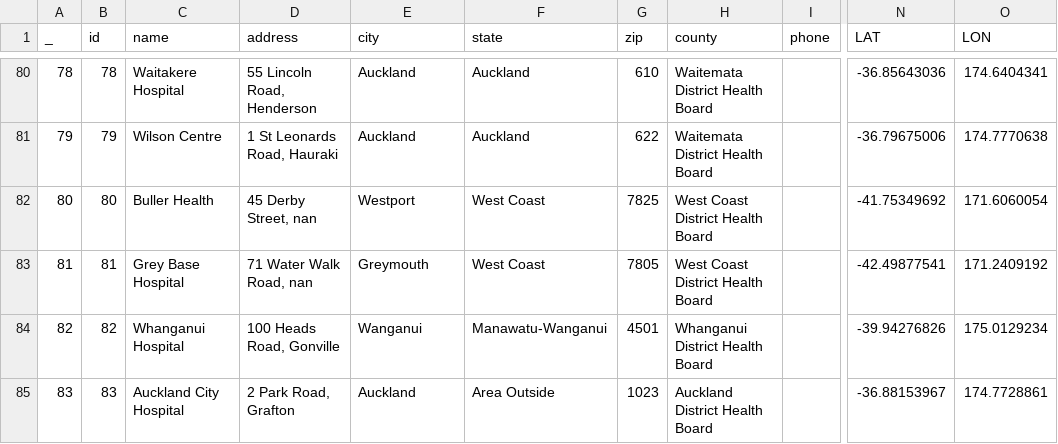
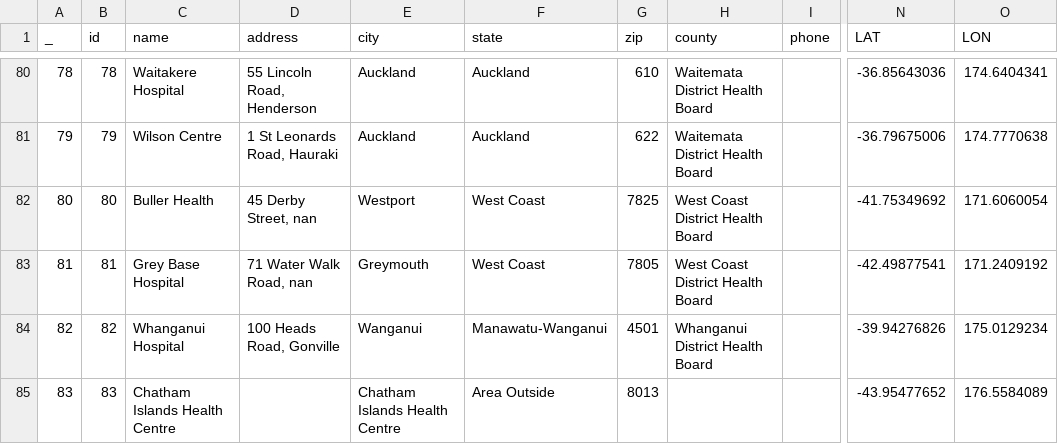
Before and after one commit to maciejtarsa/synthea-new-zealand, a CSV file: nz/src/main/resources/providers/hospitals.csv, drawn as a sheet; only a part is shown, gaps mark what is left out; the diff names each change by its address in the sheet, - before the commit and + after, or states it on an @@ line.

Commit message:
Add files via upload
Chatham Island Health Centre added

```diff
--- a/nz/src/main/resources/providers/hospitals.csv
+++ b/nz/src/main/resources/providers/hospitals.csv
-C85 (name): Auckland City Hospital
+C85 (name): Chatham Islands Health Centre
-D85 (address): 2 Park Road, Grafton
+D85 (address): (empty)
-E85 (city): Auckland
+E85 (city): Chatham Islands Health Centre
-G85 (zip): 1023
+G85 (zip): 8013
-H85 (county): Auckland District Health Board
+H85 (county): (empty)
-N85 (LAT): -36.88153967
+N85 (LAT): -43.95477652
-O85 (LON): 174.7728861
+O85 (LON): 176.5584089
```
Also changed, not shown: nz/src/main/resources/providers/primary_care_facilities.csv, nz/src/main/resources/providers/urgent_care_facilities.csv.
